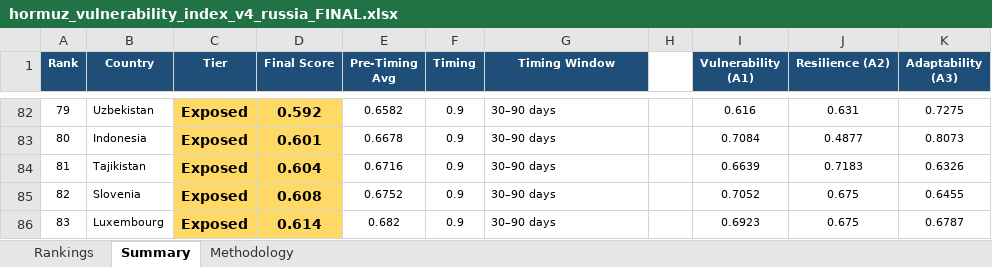
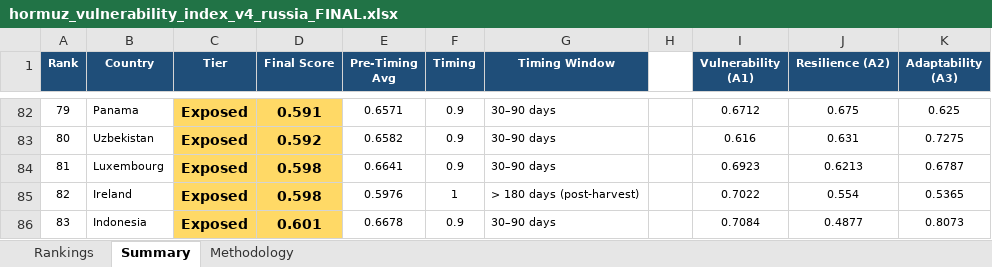
Before and after one commit to solus-ersatz/cookedindex, an Excel workbook: hormuz_vulnerability_index_v4_russia_FINAL.xlsx, sheet Summary, drawn as a sheet; only a part is shown, gaps mark what is left out; values as stored, in another font and other column widths than the file's, no borders; the diff covers the shown part only; the diff names each change by its address in the sheet, - before the commit and + after, or states it on an @@ line.

```diff
--- a/hormuz_vulnerability_index_v4_russia_FINAL.xlsx (sheet Summary)
+++ b/hormuz_vulnerability_index_v4_russia_FINAL.xlsx (sheet Summary)
-B82 (Country): Uzbekistan
+B82 (Country): Panama
-D82 (Final Score): 0.592
+D82 (Final Score): 0.591
-E82 (Pre-Timing Avg): 0.6582
+E82 (Pre-Timing Avg): 0.6571
-I82 (Vulnerability (A1)): 0.616
+I82 (Vulnerability (A1)): 0.6712
-J82 (Resilience (A2)): 0.631
+J82 (Resilience (A2)): 0.675
-K82 (Adaptability (A3)): 0.7275
+K82 (Adaptability (A3)): 0.625
-B83 (Country): Indonesia
+B83 (Country): Uzbekistan
-D83 (Final Score): 0.601
+D83 (Final Score): 0.592
-E83 (Pre-Timing Avg): 0.6678
+E83 (Pre-Timing Avg): 0.6582
-I83 (Vulnerability (A1)): 0.7084
+I83 (Vulnerability (A1)): 0.616
-J83 (Resilience (A2)): 0.4877
+J83 (Resilience (A2)): 0.631
-K83 (Adaptability (A3)): 0.8073
+K83 (Adaptability (A3)): 0.7275
-B84 (Country): Tajikistan
+B84 (Country): Luxembourg
-D84 (Final Score): 0.604
+D84 (Final Score): 0.598
-E84 (Pre-Timing Avg): 0.6716
+E84 (Pre-Timing Avg): 0.6641
-I84 (Vulnerability (A1)): 0.6639
+I84 (Vulnerability (A1)): 0.6923
-J84 (Resilience (A2)): 0.7183
+J84 (Resilience (A2)): 0.6213
-K84 (Adaptability (A3)): 0.6326
+K84 (Adaptability (A3)): 0.6787
-B85 (Country): Slovenia
+B85 (Country): Ireland
-D85 (Final Score): 0.608
+D85 (Final Score): 0.598
-E85 (Pre-Timing Avg): 0.6752
+E85 (Pre-Timing Avg): 0.5976
-F85 (Timing): 0.9
+F85 (Timing): 1
-G85 (Timing Window): 30–90 days
+G85 (Timing Window): > 180 days (post-harvest)
-I85 (Vulnerability (A1)): 0.7052
+I85 (Vulnerability (A1)): 0.7022
-J85 (Resilience (A2)): 0.675
+J85 (Resilience (A2)): 0.554
-K85 (Adaptability (A3)): 0.6455
+K85 (Adaptability (A3)): 0.5365
-B86 (Country): Luxembourg
+B86 (Country): Indonesia
-D86 (Final Score): 0.614
+D86 (Final Score): 0.601
-E86 (Pre-Timing Avg): 0.682
+E86 (Pre-Timing Avg): 0.6678
-I86 (Vulnerability (A1)): 0.6923
+I86 (Vulnerability (A1)): 0.7084
-J86 (Resilience (A2)): 0.675
+J86 (Resilience (A2)): 0.4877
-K86 (Adaptability (A3)): 0.6787
+K86 (Adaptability (A3)): 0.8073
```
Also changed, not shown: 4 added rows, 4 removed rows, 142 edited cells and cell formats elsewhere in this sheet, sheet Rankings, hormuz_subindex_verification_FINAL.xlsx.
